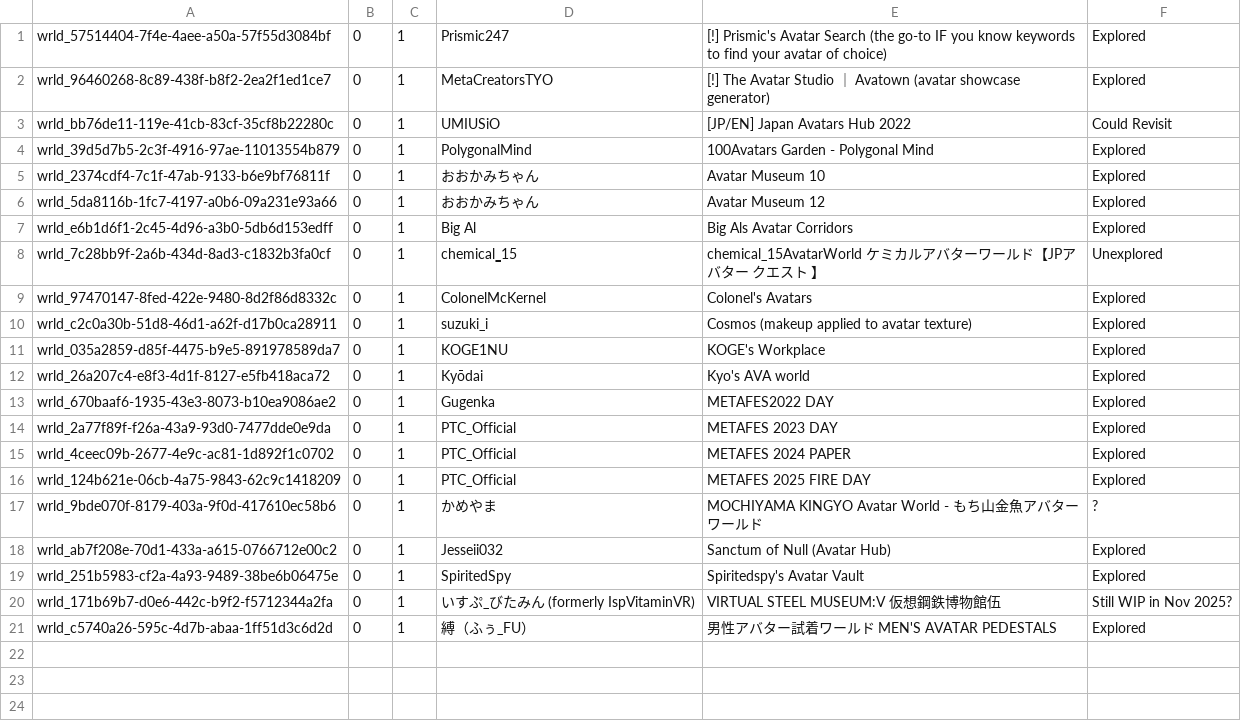
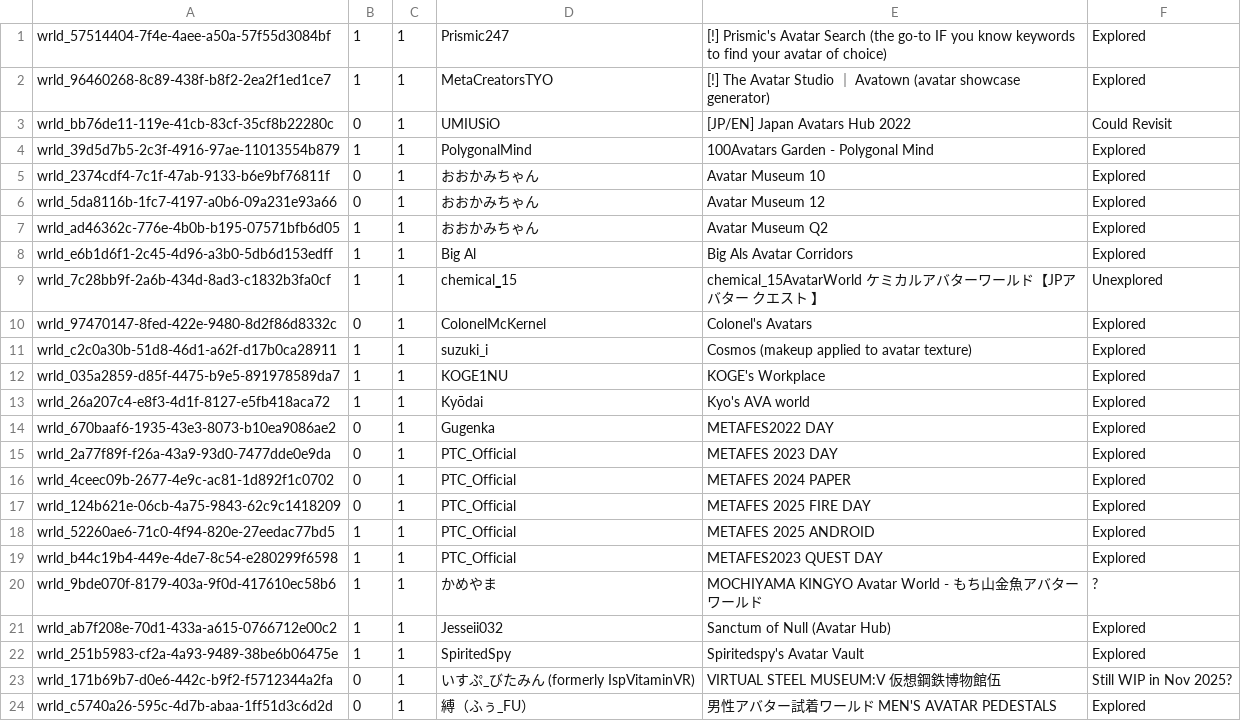
Before and after one commit to Twila27/twila27.github.io, a TSV file: vr/portals/tour/avatar_worlds.tsv, drawn as a sheet.

Commit message:
Update avatar_worlds.tsv - add Avatar Museum Q2 + Metafes quest + extra 1 for quest-compat

```diff
--- a/vr/portals/tour/avatar_worlds.tsv
+++ b/vr/portals/tour/avatar_worlds.tsv
@@ -1,13 +1,14 @@
-wrld_57514404-7f4e-4aee-a50a-57f55d3084bf	0	1	Prismic247	[!] Prismic's Avatar Search (the go-to IF you know keywords to find your avatar of choice)	Explored
-wrld_96460268-8c89-438f-b8f2-2ea2f1ed1ce7	0	1	MetaCreatorsTYO	[!] The Avatar Studio ｜ Avatown (avatar showcase generator)	Explored
+wrld_57514404-7f4e-4aee-a50a-57f55d3084bf	1	1	Prismic247	[!] Prismic's Avatar Search (the go-to IF you know keywords to find your avatar of choice)	Explored
+wrld_96460268-8c89-438f-b8f2-2ea2f1ed1ce7	1	1	MetaCreatorsTYO	[!] The Avatar Studio ｜ Avatown (avatar showcase generator)	Explored
 wrld_bb76de11-119e-41cb-83cf-35cf8b22280c	0	1	UMIUSiO	[JP/EN] Japan Avatars Hub 2022	Could Revisit
-wrld_39d5d7b5-2c3f-4916-97ae-11013554b879	0	1	PolygonalMind	100Avatars Garden - Polygonal Mind	Explored
+wrld_39d5d7b5-2c3f-4916-97ae-11013554b879	1	1	PolygonalMind	100Avatars Garden - Polygonal Mind	Explored
 wrld_2374cdf4-7c1f-47ab-9133-b6e9bf76811f	0	1	おおかみちゃん	Avatar Museum 10	Explored
 wrld_5da8116b-1fc7-4197-a0b6-09a231e93a66	0	1	おおかみちゃん	Avatar Museum 12	Explored
-wrld_e6b1d6f1-2c45-4d96-a3b0-5db6d153edff	0	1	Big Al	Big Als Avatar Corridors	Explored
-wrld_7c28bb9f-2a6b-434d-8ad3-c1832b3fa0cf	0	1	chemical‗15	chemical_15AvatarWorld ケミカルアバターワールド【JPアバター クエスト 】	Unexplored
+wrld_ad46362c-776e-4b0b-b195-07571bfb6d05	1	1	おおかみちゃん	Avatar Museum Q2	Explored
+wrld_e6b1d6f1-2c45-4d96-a3b0-5db6d153edff	1	1	Big Al	Big Als Avatar Corridors	Explored
+wrld_7c28bb9f-2a6b-434d-8ad3-c1832b3fa0cf	1	1	chemical‗15	chemical_15AvatarWorld ケミカルアバターワールド【JPアバター クエスト 】	Unexplored
 wrld_97470147-8fed-422e-9480-8d2f86d8332c	0	1	ColonelMcKernel	Colonel's Avatars	Explored
-wrld_c2c0a30b-51d8-46d1-a62f-d17b0ca28911	0	1	suzuki_i	Cosmos (makeup applied to avatar texture)	Explored
-wrld_035a2859-d85f-4475-b9e5-891978589da7	0	1	KOGE1NU	KOGE's Workplace	Explored
-wrld_26a207c4-e8f3-4d1f-8127-e5fb418aca72	0	1	Kyōdai	Kyo's AVA world	Explored
+wrld_c2c0a30b-51d8-46d1-a62f-d17b0ca28911	1	1	suzuki_i	Cosmos (makeup applied to avatar texture)	Explored
+wrld_035a2859-d85f-4475-b9e5-891978589da7	1	1	KOGE1NU	KOGE's Workplace	Explored
+wrld_26a207c4-e8f3-4d1f-8127-e5fb418aca72	1	1	Kyōdai	Kyo's AVA world	Explored
 wrld_670baaf6-1935-43e3-8073-b10ea9086ae2	0	1	Gugenka	METAFES2022 DAY	Explored
@@ -16,5 +17,7 @@ wrld_4ceec09b-2677-4e9c-ac81-1d892f1c0702	0	1	PTC_Official	METAFES 2024 PAPER	Ex
 wrld_124b621e-06cb-4a75-9843-62c9c1418209	0	1	PTC_Official	METAFES 2025 FIRE DAY	Explored
-wrld_9bde070f-8179-403a-9f0d-417610ec58b6	0	1	かめやま	MOCHIYAMA KINGYO Avatar World - もち山金魚アバターワールド	?
-wrld_ab7f208e-70d1-433a-a615-0766712e00c2	0	1	Jesseii032	Sanctum of Null (Avatar Hub)	Explored
-wrld_251b5983-cf2a-4a93-9489-38be6b06475e	0	1	SpiritedSpy	Spiritedspy's Avatar Vault	Explored
+wrld_52260ae6-71c0-4f94-820e-27eedac77bd5	1	1	PTC_Official	METAFES 2025 ANDROID	Explored
+wrld_b44c19b4-449e-4de7-8c54-e280299f6598	1	1	PTC_Official	METAFES2023 QUEST DAY	Explored
+wrld_9bde070f-8179-403a-9f0d-417610ec58b6	1	1	かめやま	MOCHIYAMA KINGYO Avatar World - もち山金魚アバターワールド	?
+wrld_ab7f208e-70d1-433a-a615-0766712e00c2	1	1	Jesseii032	Sanctum of Null (Avatar Hub)	Explored
+wrld_251b5983-cf2a-4a93-9489-38be6b06475e	1	1	SpiritedSpy	Spiritedspy's Avatar Vault	Explored
 wrld_171b69b7-d0e6-442c-b9f2-f5712344a2fa	0	1	いすぷ_びたみん (formerly IspVitaminVR)	VIRTUAL STEEL MUSEUM:V 仮想鋼鉄博物館伍	Still WIP in Nov 2025?
```
